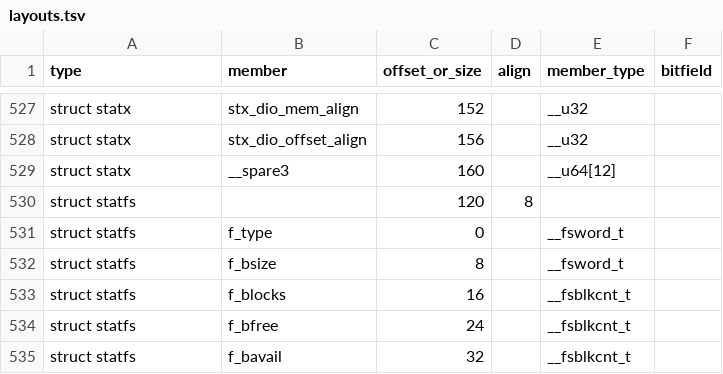
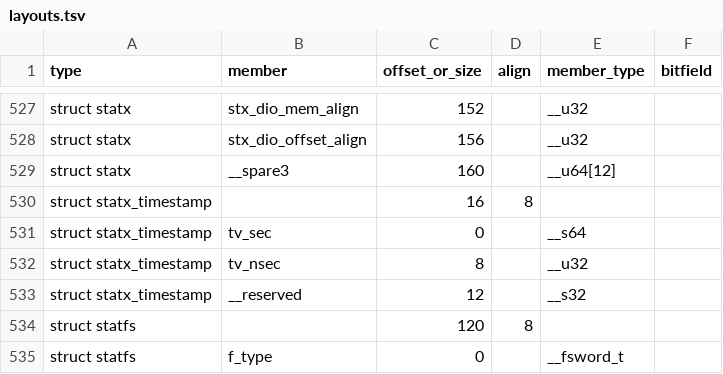
Before and after one commit to duskglow/libniji, a TSV file: spec/abi/layouts.tsv, drawn as a sheet; only a part is shown, gaps mark what is left out; the shorter side is filled out with more unchanged rows.

```diff
--- a/spec/abi/layouts.tsv
+++ b/spec/abi/layouts.tsv
@@ -529,2 +529,6 @@ struct statx	stx_dio_offset_align	156		__u32
 struct statx	__spare3	160		__u64[12]	
+struct statx_timestamp		16	8		
+struct statx_timestamp	tv_sec	0		__s64	
+struct statx_timestamp	tv_nsec	8		__u32	
+struct statx_timestamp	__reserved	12		__s32	
 struct statfs		120	8		
```
Also changed, not shown: headers/reserved.tsv, spec/abi/prototypes.tsv, 52 other files.
